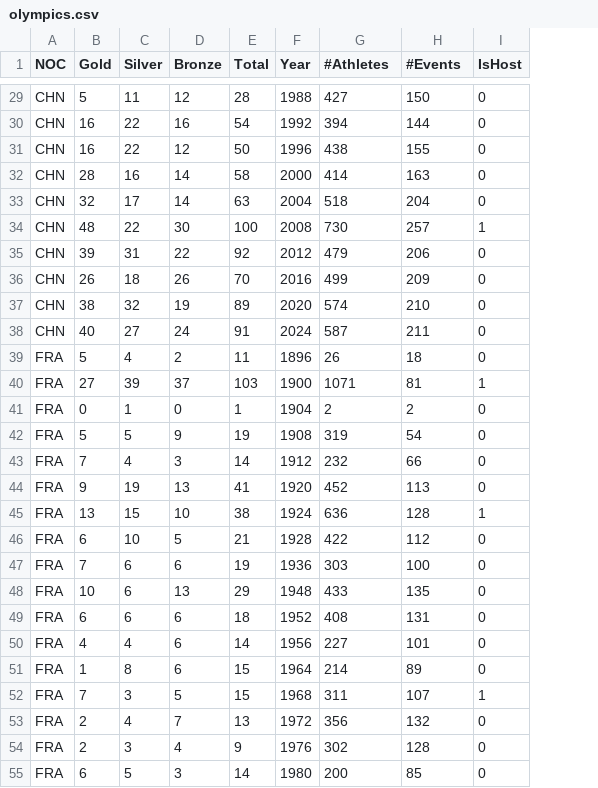
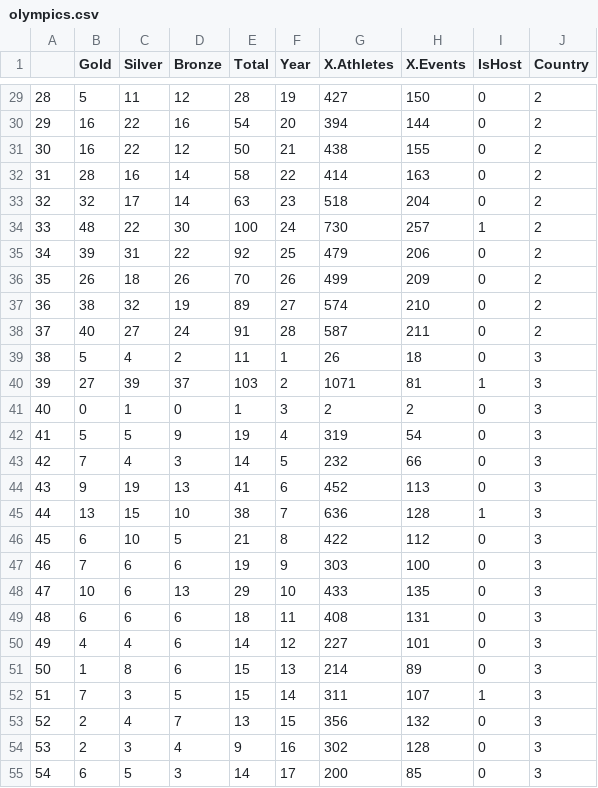
Before and after one commit to Guijiao2004/DATASCI451-Final-Project, a CSV file: 01_data_preprocessing/data/olympics.csv, drawn as a sheet; only a part is shown, gaps mark what is left out; removed rows and columns are numbered as before the commit, all else as after; the diff covers the shown part only; the diff names each change by its address in the sheet, - before the commit and + after, or states it on an @@ line.

```diff
--- a/01_data_preprocessing/data/olympics.csv
+++ b/01_data_preprocessing/data/olympics.csv
-column A (NOC), rows 29-55: CHN | CHN | CHN | CHN | CHN | CHN | CHN | CHN | CHN | CHN | FRA | FRA | FRA | FRA | FRA | FRA | FRA | FRA | FRA | FRA | FRA | FRA | FRA | FRA | FRA | FRA | FRA
+column A, rows 29-55: 28 | 29 | 30 | 31 | 32 | 33 | 34 | 35 | 36 | 37 | 38 | 39 | 40 | 41 | 42 | 43 | 44 | 45 | 46 | 47 | 48 | 49 | 50 | 51 | 52 | 53 | 54
+column J (Country), rows 29-55: 2 | 2 | 2 | 2 | 2 | 2 | 2 | 2 | 2 | 2 | 3 | 3 | 3 | 3 | 3 | 3 | 3 | 3 | 3 | 3 | 3 | 3 | 3 | 3 | 3 | 3 | 3
-G1: #Athletes
+G1: X.Athletes
-H1: #Events
+H1: X.Events
-F29 (Year): 1988
+F29 (Year): 19
-F30 (Year): 1992
+F30 (Year): 20
-F31 (Year): 1996
+F31 (Year): 21
-F32 (Year): 2000
+F32 (Year): 22
-F33 (Year): 2004
+F33 (Year): 23
-F34 (Year): 2008
+F34 (Year): 24
-F35 (Year): 2012
+F35 (Year): 25
-F36 (Year): 2016
+F36 (Year): 26
-F37 (Year): 2020
+F37 (Year): 27
-F38 (Year): 2024
+F38 (Year): 28
-F39 (Year): 1896
+F39 (Year): 1
-F40 (Year): 1900
+F40 (Year): 2
-F41 (Year): 1904
+F41 (Year): 3
-F42 (Year): 1908
+F42 (Year): 4
-F43 (Year): 1912
+F43 (Year): 5
-F44 (Year): 1920
+F44 (Year): 6
-F45 (Year): 1924
+F45 (Year): 7
-F46 (Year): 1928
+F46 (Year): 8
-F47 (Year): 1936
+F47 (Year): 9
-F48 (Year): 1948
+F48 (Year): 10
-F49 (Year): 1952
+F49 (Year): 11
-F50 (Year): 1956
+F50 (Year): 12
-F51 (Year): 1964
+F51 (Year): 13
-F52 (Year): 1968
+F52 (Year): 14
-F53 (Year): 1972
+F53 (Year): 15
-F54 (Year): 1976
+F54 (Year): 16
-F55 (Year): 1980
+F55 (Year): 17
```
Also changed, not shown: 86 edited cells elsewhere in this file.
